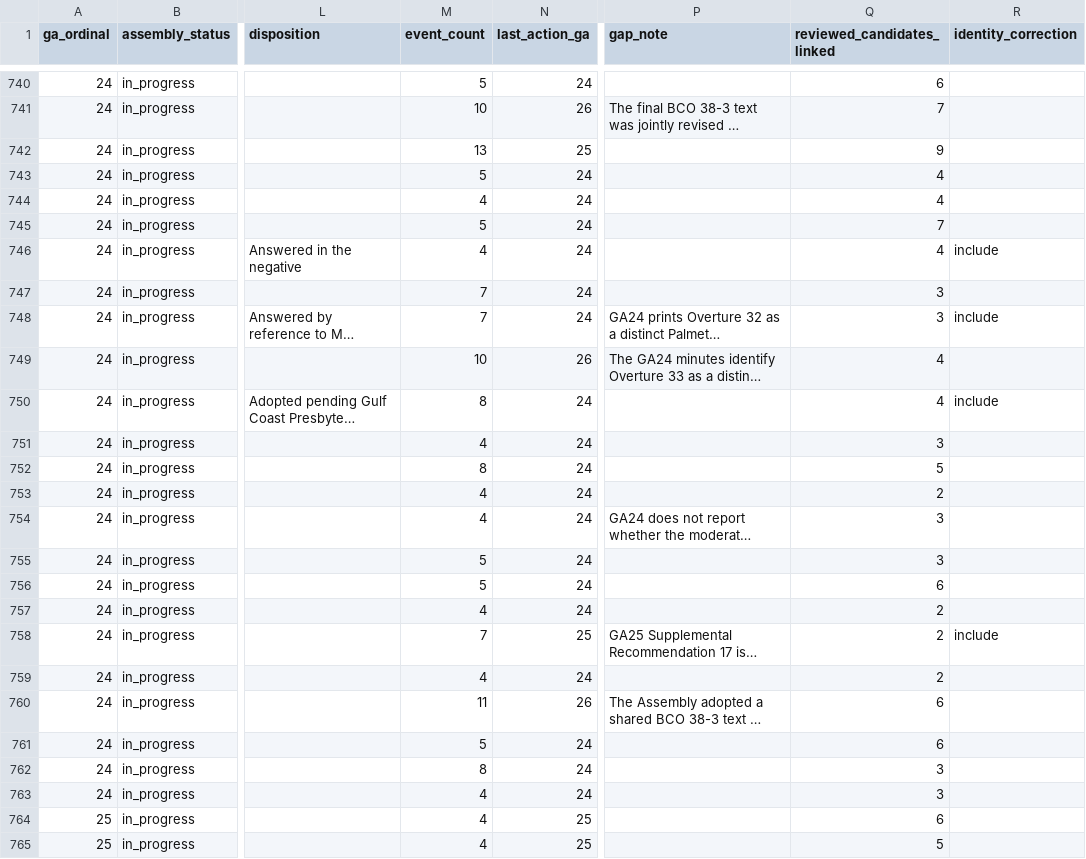
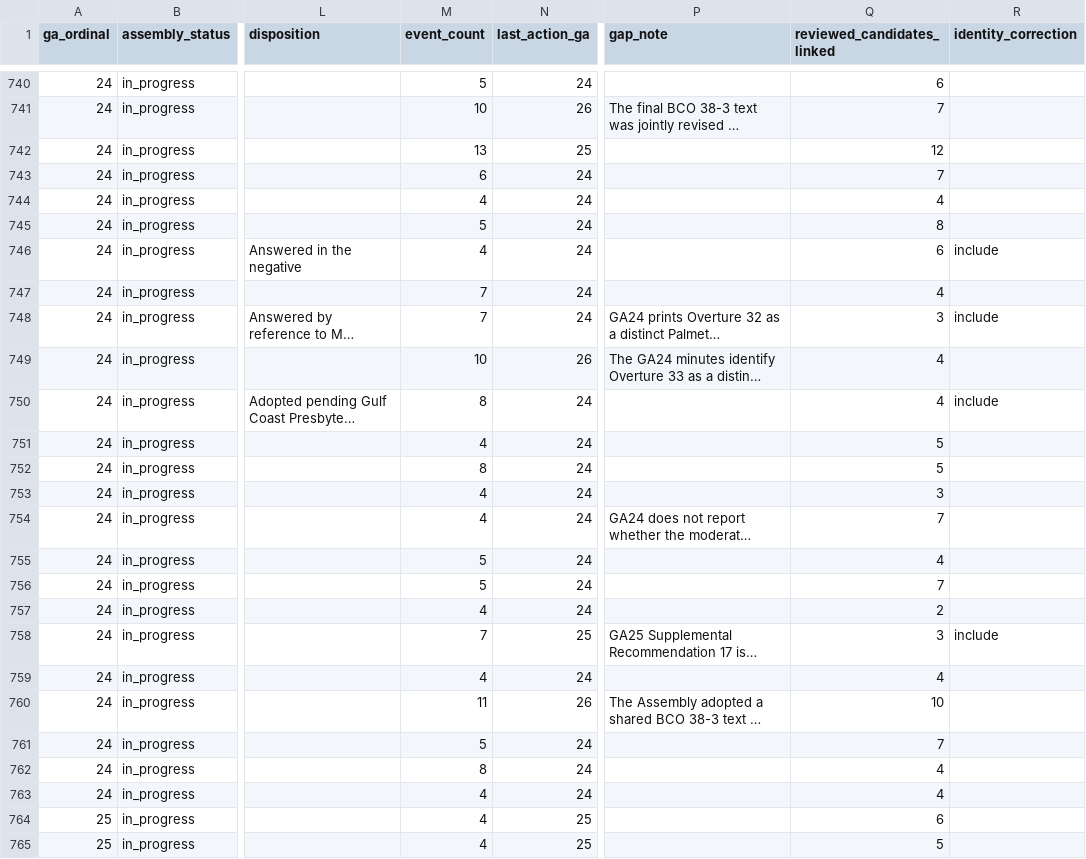
Before and after one commit to raymond-rishty/pca-ga, a CSV file: docs/overture-tracker/overtures.csv, drawn as a sheet; only a part is shown, gaps mark what is left out; long unchanged cells end in …; the diff covers the shown part only; the diff names each change by its address in the sheet, - before the commit and + after, or states it on an @@ line.

```diff
--- a/docs/overture-tracker/overtures.csv
+++ b/docs/overture-tracker/overtures.csv
-Q742 (reviewed_candidates_linked): 9
+Q742 (reviewed_candidates_linked): 12
-M743 (event_count): 5
+M743 (event_count): 6
-Q743 (reviewed_candidates_linked): 4
+Q743 (reviewed_candidates_linked): 7
-Q745 (reviewed_candidates_linked): 7
+Q745 (reviewed_candidates_linked): 8
-Q746 (reviewed_candidates_linked): 4
+Q746 (reviewed_candidates_linked): 6
-Q747 (reviewed_candidates_linked): 3
+Q747 (reviewed_candidates_linked): 4
-Q751 (reviewed_candidates_linked): 3
+Q751 (reviewed_candidates_linked): 5
-Q753 (reviewed_candidates_linked): 2
+Q753 (reviewed_candidates_linked): 3
-Q754 (reviewed_candidates_linked): 3
+Q754 (reviewed_candidates_linked): 7
-Q755 (reviewed_candidates_linked): 3
+Q755 (reviewed_candidates_linked): 4
-Q756 (reviewed_candidates_linked): 6
+Q756 (reviewed_candidates_linked): 7
-Q758 (reviewed_candidates_linked): 2
+Q758 (reviewed_candidates_linked): 3
-Q759 (reviewed_candidates_linked): 2
+Q759 (reviewed_candidates_linked): 4
-Q760 (reviewed_candidates_linked): 6
+Q760 (reviewed_candidates_linked): 10
-Q761 (reviewed_candidates_linked): 6
+Q761 (reviewed_candidates_linked): 7
-Q762:Q763 (reviewed_candidates_linked): 3
+Q762:Q763 (reviewed_candidates_linked): 4
```
Also changed, not shown: 12 edited cells elsewhere in this file, docs/overture-tracker/assemblies.csv, docs/overture-tracker/work-queue.csv, 45 other files.
